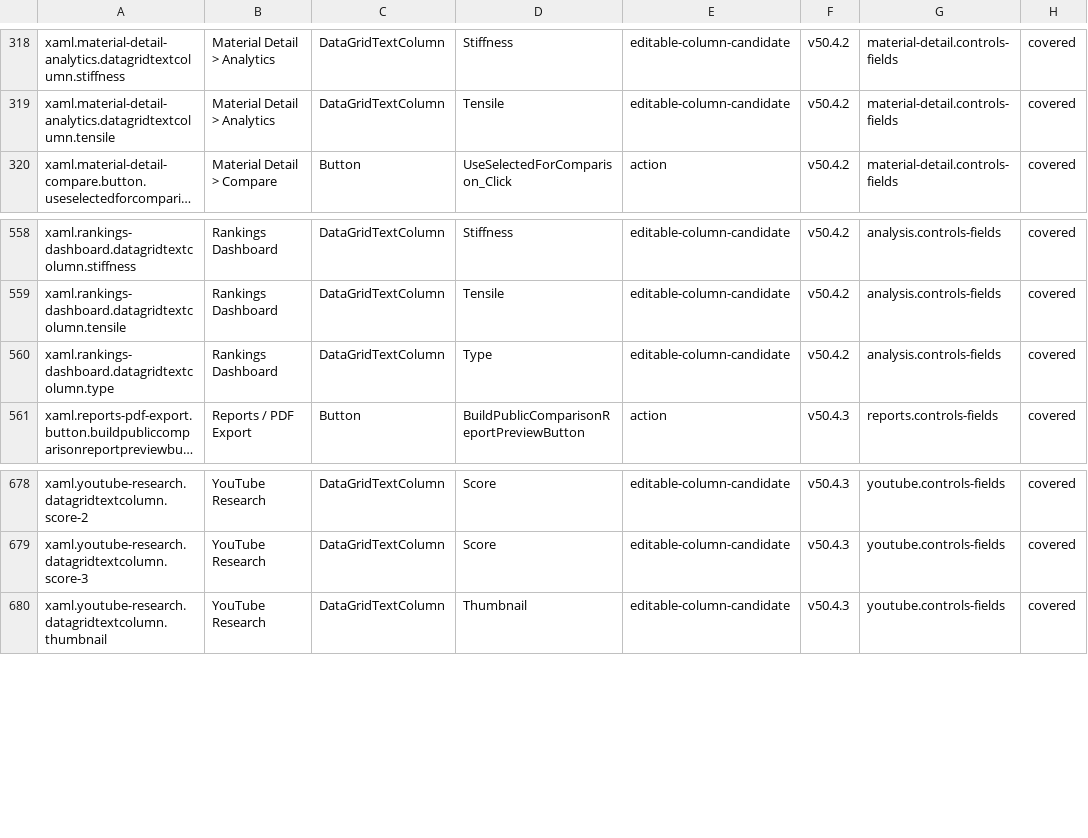
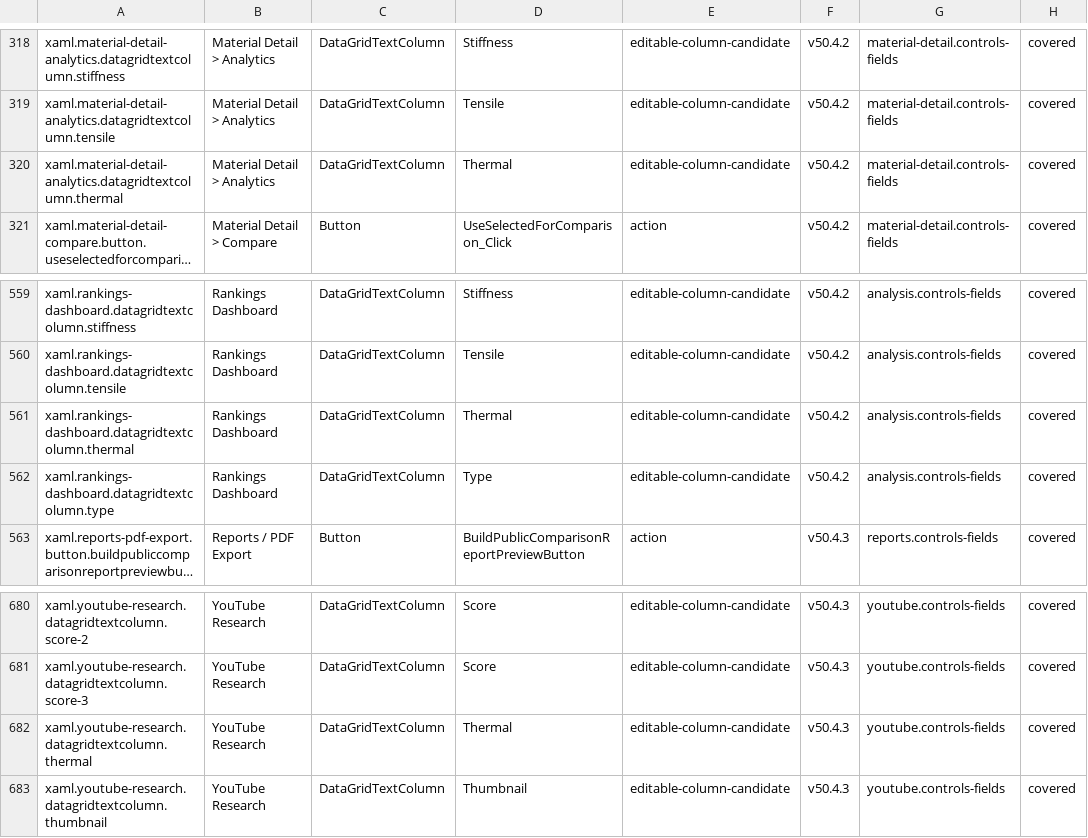
Before and after one commit to marteinnsig/3DP-Iceland-FilamentDB, a TSV file: Docs/HelpControlInventory.tsv, drawn as a sheet; only a part is shown, gaps mark what is left out; long unchanged cells end in …; the diff names each change by its address in the sheet, - before the commit and + after, or states it on an @@ line.

Commit message:
Complete v61.0.5 thermal decision surfaces

```diff
--- a/Docs/HelpControlInventory.tsv
+++ b/Docs/HelpControlInventory.tsv
+row 320: xaml.material-detail-analytics.datagridtextcolumn.thermal | Material Detail > Analytics | DataGridTextColumn | Thermal | editable-column-candidate | v50.4.2 | material-detail.controls-fields | covered
+row 561: xaml.rankings-dashboard.datagridtextcolumn.thermal | Rankings Dashboard | DataGridTextColumn | Thermal | editable-column-candidate | v50.4.2 | analysis.controls-fields | covered
+row 682: xaml.youtube-research.datagridtextcolumn.thermal | YouTube Research | DataGridTextColumn | Thermal | editable-column-candidate | v50.4.3 | youtube.controls-fields | covered
```
Also changed, not shown: 15 other files.
